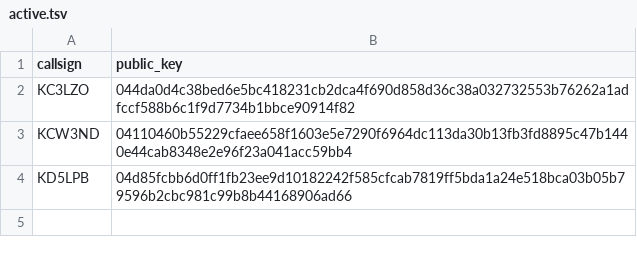
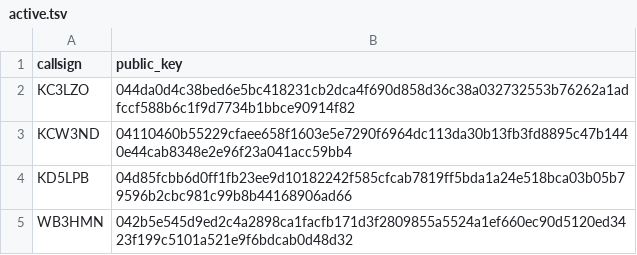
Before and after one commit to brannondorsey/chattervox-keys, a TSV file: active.tsv, drawn as a sheet.

Commit message:
Update active.tsv.

```diff
--- a/active.tsv
+++ b/active.tsv
@@ -4 +4,2 @@ KCW3ND	04110460b55229cfaee658f1603e5e7290f6964dc113da30b13fb3fd8895c47b1440e44ca
 KD5LPB	04d85fcbb6d0ff1fb23ee9d10182242f585cfcab7819ff5bda1a24e518bca03b05b79596b2cbc981c99b8b44168906ad66
+WB3HMN	042b5e545d9ed2c4a2898ca1facfb171d3f2809855a5524a1ef660ec90d5120ed3423f199c5101a521e9f6bdcab0d48d32
```
